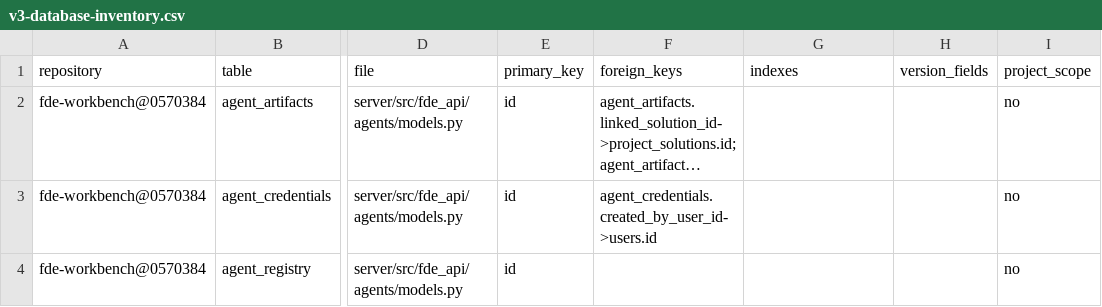
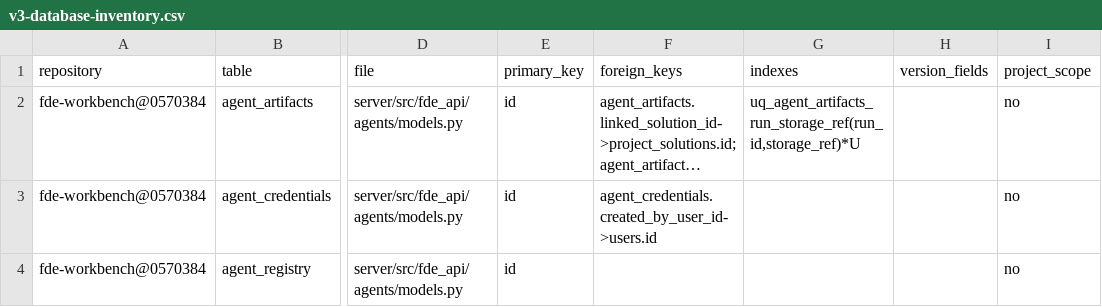
Before and after one commit to caishide/fde-workbench, a CSV file: docs/audit/v3-database-inventory.csv, drawn as a sheet; only a part is shown, gaps mark what is left out; long unchanged cells end in …; the diff covers the shown part only; the diff names each change by its address in the sheet, - before the commit and + after, or states it on an @@ line.

Commit message:
feat(mixed): 夜审修复 r5 迁移窗口——CR-045/048/053/059 五索引 additive＋服务层两兜底＋热点拆分
r4 拍板定向的迁移窗口一次做（用户授权突破迁移禁区并留痕）：
- NEW 迁移 a9c5e2d7b3f1（59→60 单头）：
  - uq_agent_runs_idempotency_active 部分唯一（CR-045，终态不进谓词＝重试链零影响）
  - uq_agent_artifacts_run_storage_ref 唯一（CR-048，前导 run_id 兼 CR-059）
  - uq_delivery_plans_project_published / uq_test_plans_project_approved（CR-053）
  - ix_agent_tool_calls_run（CR-059）
- 零数据手术：活库现测四唯一面零重复先测后建
- start_run 撞索引败者重读在途行 200（约束名分类器不吞其他 IntegrityError）
- 宿主回执写事务 with_for_update 行锁重校验（TOCTOU）＋docstring 诚实化
- quality approve 退位循环前移（autoflush 中间态撞索引实证 500）
- submit_host_receipt 拆 agents/host_receipt.py（1886→1719，预算 1836 内；
  lazy 服务引用保 monkeypatch 语义；对外名经 service 再导出）

测试 NEW test_idempotency_uniqueness_window.py 8 例＋变异 4/4 判别；
audit 三件套重生成（60 rev 单头）；HEAD_REVISION/AGENTS/台账/CHANGELOG 同步。

```diff
--- a/docs/audit/v3-database-inventory.csv
+++ b/docs/audit/v3-database-inventory.csv
-G2 (indexes): (empty)
+G2 (indexes): uq_agent_artifacts_run_storage_ref(run_id,storage_ref)*U
```
Also changed, not shown: 4 edited cells elsewhere in this file, 13 other files.
